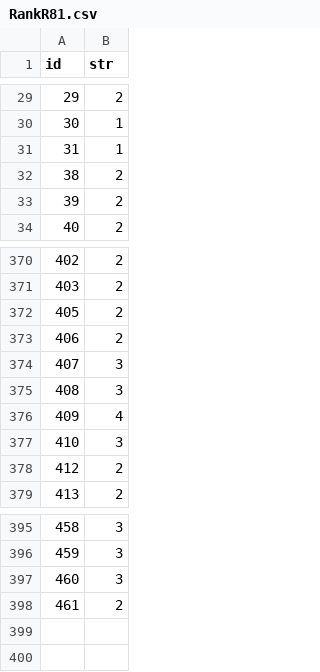
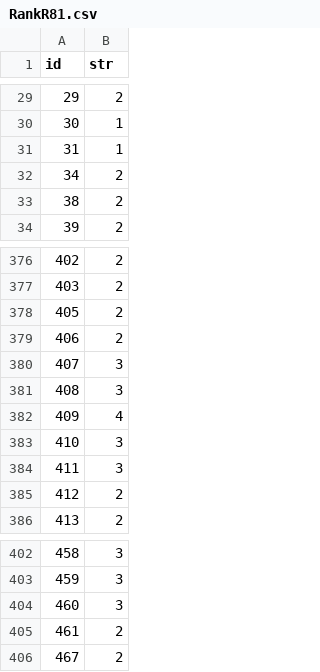
Before and after one commit to Ivanhan2018/MathTool, a CSV file: gaptool/RankR81.csv, drawn as a sheet; only a part is shown, gaps mark what is left out; the diff covers the shown part only; the diff names each change by its address in the sheet, - before the commit and + after, or states it on an @@ line.

```diff
--- a/gaptool/RankR81.csv
+++ b/gaptool/RankR81.csv
@@ column A (id) renumbered between rows 32 and 384 @@
+row 383: 410 | 3
+row 406: 467 | 2
```
Also changed, not shown: 6 added rows elsewhere in this file, gaptool/I1I2.csv, gaptool/Q1R81.csv, 1 other file.
